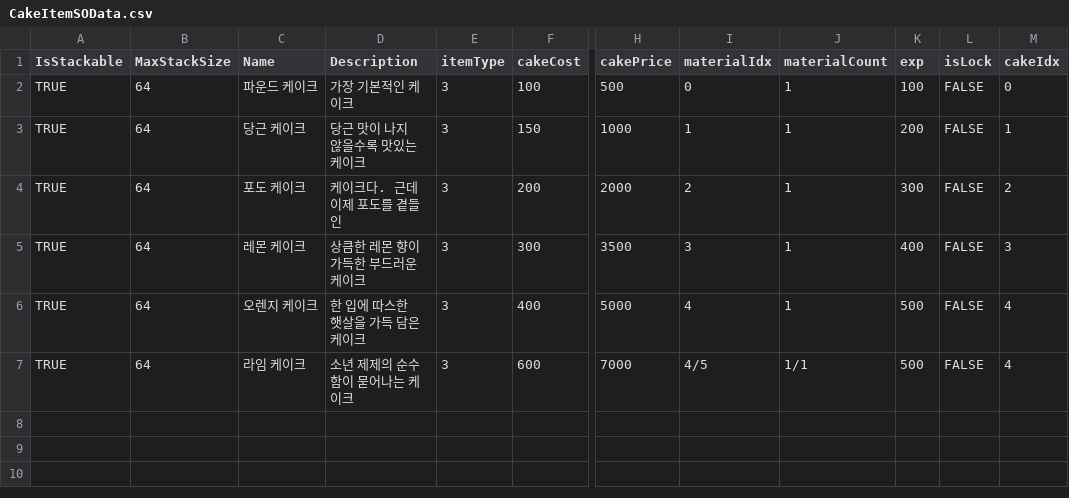
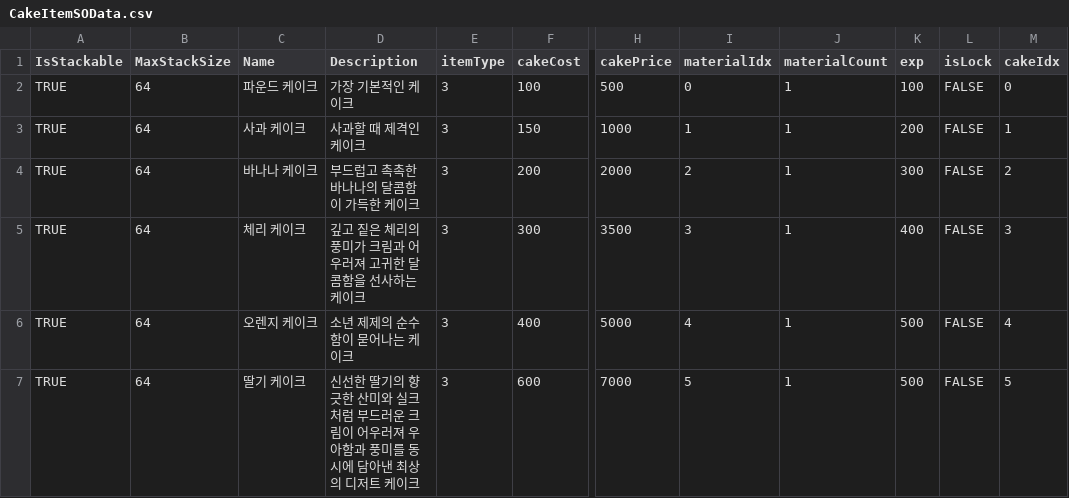
Before and after one commit to youjin-43/CakeGame, a CSV file: Assets/08.Data/CakeItemSOData.csv, drawn as a sheet; only a part is shown, gaps mark what is left out; the diff names each change by its address in the sheet, - before the commit and + after, or states it on an @@ line.

```diff
--- a/Assets/08.Data/CakeItemSOData.csv
+++ b/Assets/08.Data/CakeItemSOData.csv
-C3 (Name): 당근 케이크
+C3 (Name): 사과 케이크
-D3 (Description): 당근 맛이 나지 않을수록 맛있는 케이크
+D3 (Description): 사과할 때 제격인 케이크
-C4 (Name): 포도 케이크
+C4 (Name): 바나나 케이크
-D4 (Description): 케이크다. 근데 이제 포도를 곁들인
+D4 (Description): 부드럽고 촉촉한 바나나의 달콤함이 가득한 케이크
-C5 (Name): 레몬 케이크
+C5 (Name): 체리 케이크
-D5 (Description): 상큼한 레몬 향이 가득한 부드러운 케이크
+D5 (Description): 깊고 짙은 체리의 풍미가 크림과 어우러져 고귀한 달콤함을 선사하는 케이크
-D6 (Description): 한 입에 따스한 햇살을 가득 담은 케이크
+D6 (Description): 소년 제제의 순수함이 묻어나는 케이크
-C7 (Name): 라임 케이크
+C7 (Name): 딸기 케이크
-D7 (Description): 소년 제제의 순수함이 묻어나는 케이크
+D7 (Description): 신선한 딸기의 향긋한 산미와 실크처럼 부드러운 크림이 어우러져 우아함과 풍미를 동시에 담아낸 최상의 디저트 케이크
-I7 (materialIdx): 4/5
+I7 (materialIdx): 5
-J7 (materialCount): 1/1
+J7 (materialCount): 1
-M7 (cakeIdx): 4
+M7 (cakeIdx): 5
```
Also changed, not shown: 20 other files.
